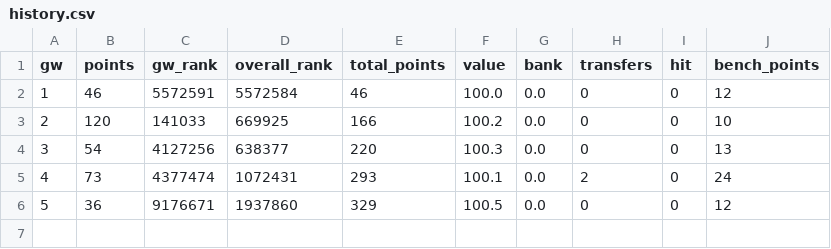
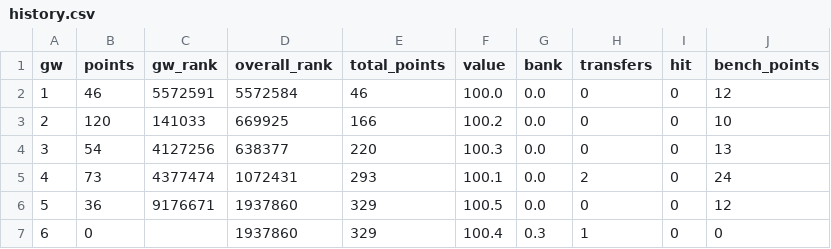
Before and after one commit to steinim/fpl-data, a CSV file: data/entry/history.csv, drawn as a sheet.

```diff
--- a/data/entry/history.csv
+++ b/data/entry/history.csv
@@ -6 +6,2 @@ gw,points,gw_rank,overall_rank,total_points,value,bank,transfers,hit,bench_point
 5,36,9176671,1937860,329,100.5,0.0,0,0,12
+6,0,,1937860,329,100.4,0.3,1,0,0
```
Also changed, not shown: data/events.csv, data/fixtures.csv, 12 other files.
